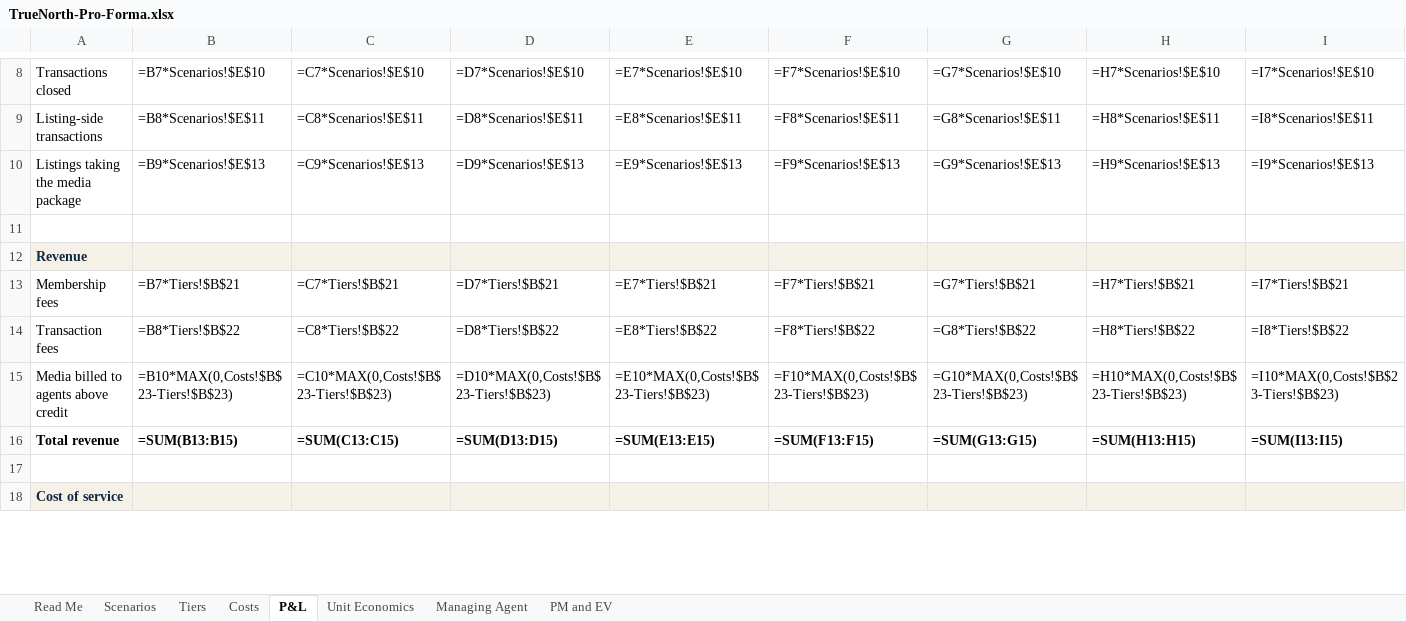
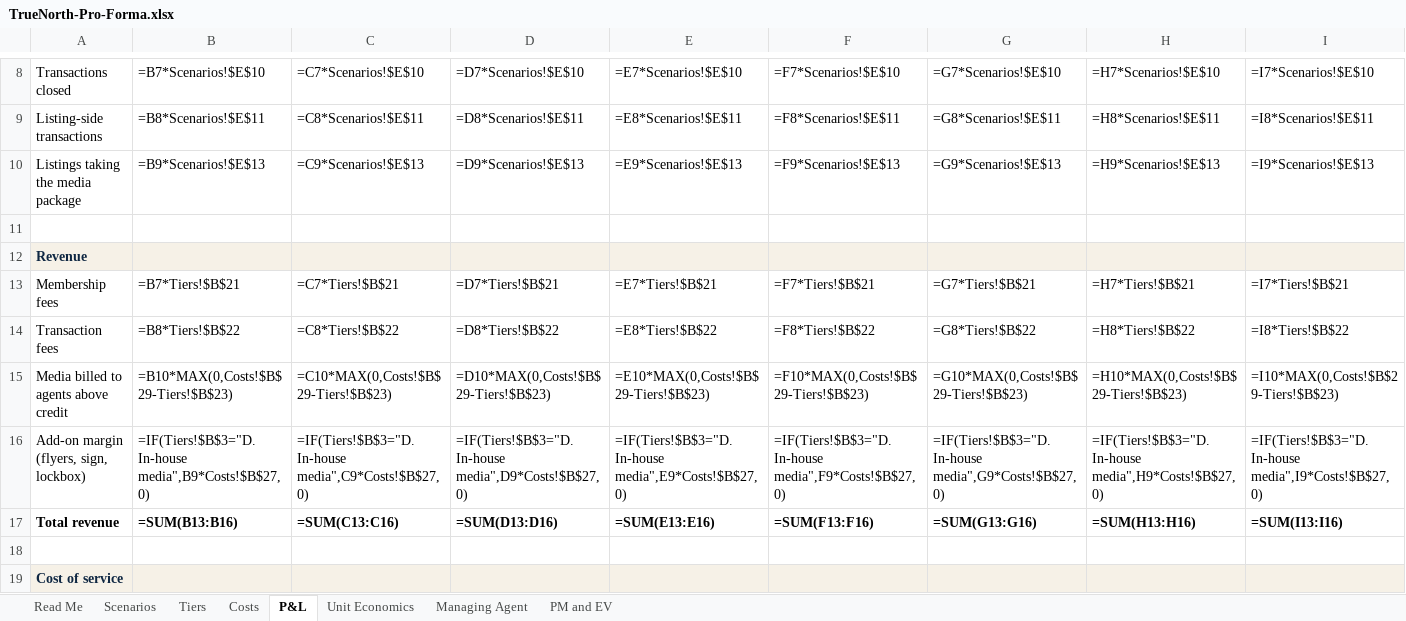
Before and after one commit to amirt2812/truenorth-pm, an Excel workbook: finance/TrueNorth-Pro-Forma.xlsx, sheet P&L, drawn as a sheet; only a part is shown, gaps mark what is left out; values as stored, in another font and other column widths than the file's, no borders; formulas without a stored value are shown as written; addresses are those after the commit; rows hold the shown columns only; the diff covers the shown part only; the diff names each change by its address in the sheet, - before the commit and + after, or states it on an @@ line.

```diff
--- a/finance/TrueNorth-Pro-Forma.xlsx (sheet P&L)
+++ b/finance/TrueNorth-Pro-Forma.xlsx (sheet P&L)
-B15: =B10*MAX(0,Costs!$B$23-Tiers!$B$23)
+B15: =B10*MAX(0,Costs!$B$29-Tiers!$B$23)
-C15: =C10*MAX(0,Costs!$B$23-Tiers!$B$23)
+C15: =C10*MAX(0,Costs!$B$29-Tiers!$B$23)
-D15: =D10*MAX(0,Costs!$B$23-Tiers!$B$23)
+D15: =D10*MAX(0,Costs!$B$29-Tiers!$B$23)
-E15: =E10*MAX(0,Costs!$B$23-Tiers!$B$23)
+E15: =E10*MAX(0,Costs!$B$29-Tiers!$B$23)
-F15: =F10*MAX(0,Costs!$B$23-Tiers!$B$23)
+F15: =F10*MAX(0,Costs!$B$29-Tiers!$B$23)
-G15: =G10*MAX(0,Costs!$B$23-Tiers!$B$23)
+G15: =G10*MAX(0,Costs!$B$29-Tiers!$B$23)
-H15: =H10*MAX(0,Costs!$B$23-Tiers!$B$23)
+H15: =H10*MAX(0,Costs!$B$29-Tiers!$B$23)
-I15: =I10*MAX(0,Costs!$B$23-Tiers!$B$23)
+I15: =I10*MAX(0,Costs!$B$29-Tiers!$B$23)
+row 16: Add-on margin (flyers, sign, lockbox) | =IF(Tiers!$B$3="D. In-house media",B9*Costs!$B$27,0) | =IF(Tiers!$B$3="D. In-house media",C9*Costs!$B$27,0) | =IF(Tiers!$B$3="D. In-house media",D9*Costs!$B$27,0) | =IF(Tiers!$B$3="D. In-house media",E9*Costs!$B$27,0) | =IF(Tiers!$B$3="D. In-house media",F9*Costs!$B$27,0) | =IF(Tiers!$B$3="D. In-house media",G9*Costs!$B$27,0) | =IF(Tiers!$B$3="D. In-house media",H9*Costs!$B$27,0) | =IF(Tiers!$B$3="D. In-house media",I9*Costs!$B$27,0)
-B17: =SUM(B13:B15)
+B17: =SUM(B13:B16)
-C17: =SUM(C13:C15)
+C17: =SUM(C13:C16)
-D17: =SUM(D13:D15)
+D17: =SUM(D13:D16)
-E17: =SUM(E13:E15)
+E17: =SUM(E13:E16)
-F17: =SUM(F13:F15)
+F17: =SUM(F13:F16)
-G17: =SUM(G13:G15)
+G17: =SUM(G13:G16)
-H17: =SUM(H13:H15)
+H17: =SUM(H13:H16)
-I17: =SUM(I13:I15)
+I17: =SUM(I13:I16)
```
Also changed, not shown: 259 edited cells elsewhere in this sheet, sheet Costs, sheet Unit Economics, sheet PM and EV, 2 other files.
